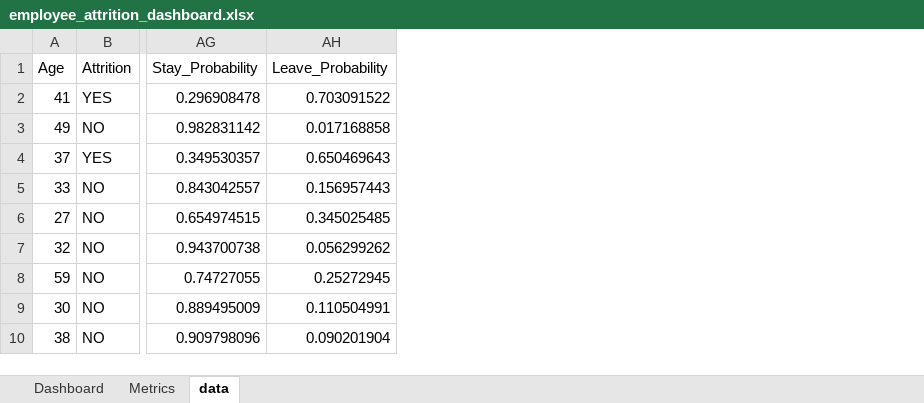
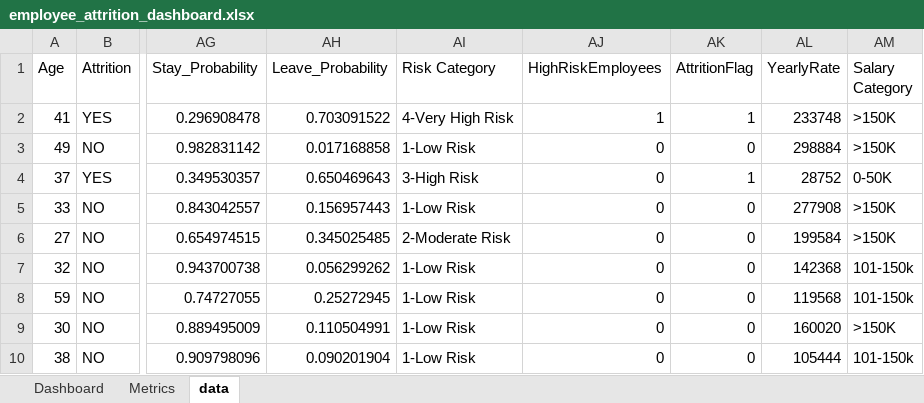
Before and after one commit to rjo1357/employee-attrition, an Excel workbook: outputs/employee_attrition_dashboard.xlsx, sheet data, drawn as a sheet; only a part is shown, gaps mark what is left out; values as stored, in another font and other column widths than the file's, no borders; table styles not drawn; the diff names each change by its address in the sheet, - before the commit and + after, or states it on an @@ line.

```diff
--- a/outputs/employee_attrition_dashboard.xlsx (sheet data)
+++ b/outputs/employee_attrition_dashboard.xlsx (sheet data)
+column AI (Risk Category), rows 2-10: 4-Very High Risk | 1-Low Risk | 3-High Risk | 1-Low Risk | 2-Moderate Risk | 1-Low Risk | 1-Low Risk | 1-Low Risk | 1-Low Risk
+column AJ (HighRiskEmployees), rows 2-10: 1 | 0 | 0 | 0 | 0 | 0 | 0 | 0 | 0
+column AK (AttritionFlag), rows 2-10: 1 | 0 | 1 | 0 | 0 | 0 | 0 | 0 | 0
+column AL (YearlyRate), rows 2-10: 233748 | 298884 | 28752 | 277908 | 199584 | 142368 | 119568 | 160020 | 105444
+column AM (Salary Category), rows 2-10: >150K | >150K | 0-50K | >150K | >150K | 101-150k | 101-150k | >150K | 101-150k
```
Also changed, not shown: sheet Metrics, formulas that keep their value, charts or pictures, 2 other files.
